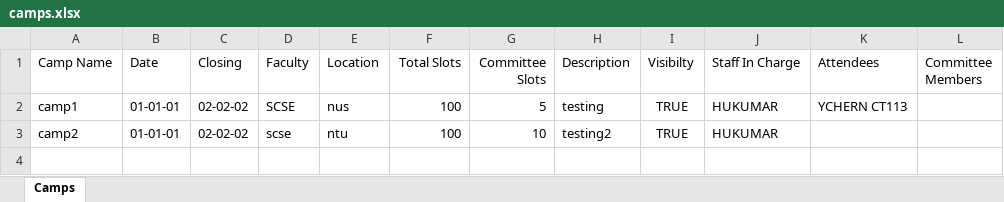
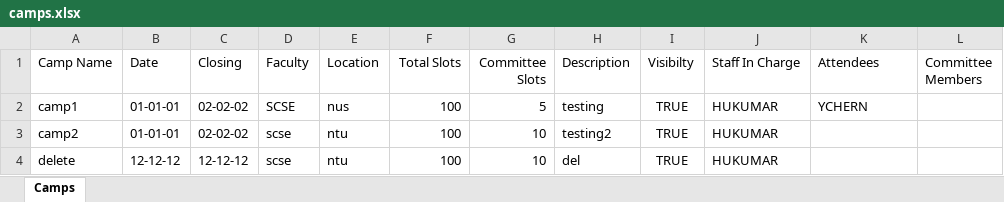
Before and after one commit to VigneshManiSenthilnathan/CampManagement-Java, an Excel workbook: OOPproj2002/src/pkg_camp/camps.xlsx, sheet Camps, drawn as a sheet; values as stored, in another font and other column widths than the file's, no borders; the diff names each change by its address in the sheet, - before the commit and + after, or states it on an @@ line.

```diff
--- a/OOPproj2002/src/pkg_camp/camps.xlsx (sheet Camps)
+++ b/OOPproj2002/src/pkg_camp/camps.xlsx (sheet Camps)
-K2 (Attendees): YCHERN CT113
+K2 (Attendees): YCHERN
+row 4: delete | 12-12-12 | 12-12-12 | scse | ntu | 100 | 10 | del | TRUE | HUKUMAR
```
Also changed, not shown: 11 other files.
